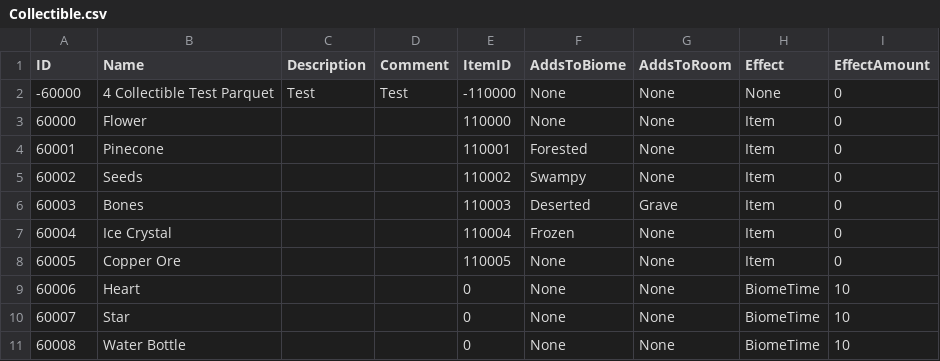
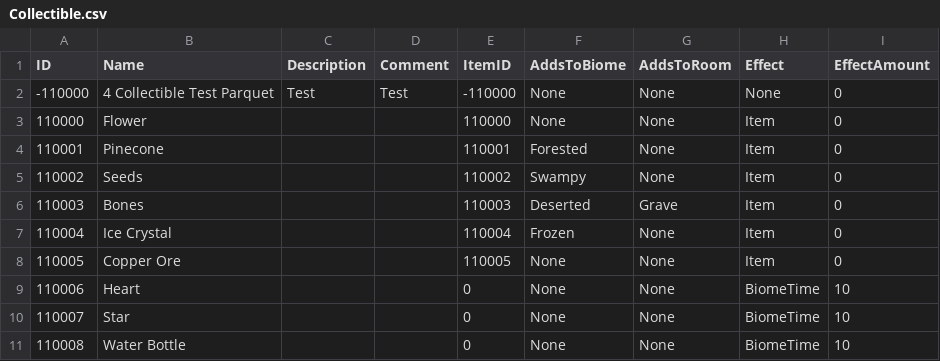
Before and after one commit to mxashlynn/Parquet, a CSV file: Designer/Collectible.csv, drawn as a sheet.

```diff
--- a/Designer/Collectible.csv
+++ b/Designer/Collectible.csv
@@ -1,11 +1,11 @@
 ID,Name,Description,Comment,ItemID,AddsToBiome,AddsToRoom,Effect,EffectAmount
--60000,4 Collectible Test Parquet,Test,Test,-110000,None,None,None,0
-60000,Flower,,,110000,None,None,Item,0
-60001,Pinecone,,,110001,Forested,None,Item,0
-60002,Seeds,,,110002,Swampy,None,Item,0
-60003,Bones,,,110003,Deserted,Grave,Item,0
-60004,Ice Crystal,,,110004,Frozen,None,Item,0
-60005,Copper Ore,,,110005,None,None,Item,0
-60006,Heart,,,0,None,None,BiomeTime,10
-60007,Star,,,0,None,None,BiomeTime,10
-60008,Water Bottle,,,0,None,None,BiomeTime,10
+-110000,4 Collectible Test Parquet,Test,Test,-110000,None,None,None,0
+110000,Flower,,,110000,None,None,Item,0
+110001,Pinecone,,,110001,Forested,None,Item,0
+110002,Seeds,,,110002,Swampy,None,Item,0
+110003,Bones,,,110003,Deserted,Grave,Item,0
+110004,Ice Crystal,,,110004,Frozen,None,Item,0
+110005,Copper Ore,,,110005,None,None,Item,0
+110006,Heart,,,0,None,None,BiomeTime,10
+110007,Star,,,0,None,None,BiomeTime,10
+110008,Water Bottle,,,0,None,None,BiomeTime,10
```
Also changed, not shown: Designer/Biome.csv, Designer/Block.csv, 4 other files.
